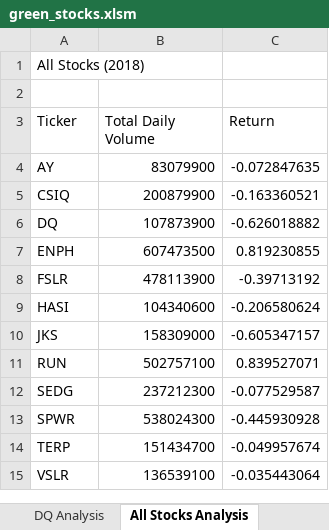
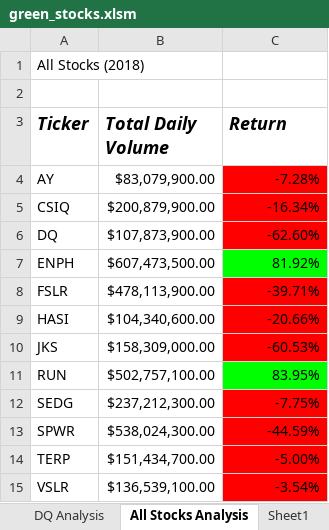
Before and after one commit to JSmith1826/stock-analysis, an Excel workbook: green_stocks.xlsm, sheet All Stocks Analysis, drawn as a sheet; values as stored, in another font and other column widths than the file's, no borders; the diff names each change by its address in the sheet, - before the commit and + after, or states it on an @@ line.

Commit message:
end of 2.4.2

```diff
--- a/green_stocks.xlsm (sheet All Stocks Analysis)
+++ b/green_stocks.xlsm (sheet All Stocks Analysis)
+sheet tab: Sheet1
@@ A3:C3 bold: off → on, italic: off → on, text size: larger @@
-B4 (Total Daily Volume): 83079900
+B4 (Total Daily Volume): $83,079,900.00
-C4 (Return): -0.072847635
+C4 (Return): -7.28%
-C4:C6 fill: none
+C4:C6 fill: #FF0000
-B5 (Total Daily Volume): 200879900
+B5 (Total Daily Volume): $200,879,900.00
-C5 (Return): -0.163360521
+C5 (Return): -16.34%
-B6 (Total Daily Volume): 107873900
+B6 (Total Daily Volume): $107,873,900.00
-C6 (Return): -0.626018882
+C6 (Return): -62.60%
-B7 (Total Daily Volume): 607473500
+B7 (Total Daily Volume): $607,473,500.00
-C7 (Return): 0.819230855
+C7 (Return): 81.92%
-C7 fill: none
+C7 fill: #00FF00
-B8 (Total Daily Volume): 478113900
+B8 (Total Daily Volume): $478,113,900.00
-C8 (Return): -0.39713192
+C8 (Return): -39.71%
-C8:C10 fill: none
+C8:C10 fill: #FF0000
-B9 (Total Daily Volume): 104340600
+B9 (Total Daily Volume): $104,340,600.00
-C9 (Return): -0.206580624
+C9 (Return): -20.66%
-B10 (Total Daily Volume): 158309000
+B10 (Total Daily Volume): $158,309,000.00
-C10 (Return): -0.605347157
+C10 (Return): -60.53%
-B11 (Total Daily Volume): 502757100
+B11 (Total Daily Volume): $502,757,100.00
-C11 (Return): 0.839527071
+C11 (Return): 83.95%
-C11 fill: none
+C11 fill: #00FF00
-B12 (Total Daily Volume): 237212300
+B12 (Total Daily Volume): $237,212,300.00
-C12 (Return): -0.077529587
+C12 (Return): -7.75%
-C12:C15 fill: none
+C12:C15 fill: #FF0000
-B13 (Total Daily Volume): 538024300
+B13 (Total Daily Volume): $538,024,300.00
-C13 (Return): -0.445930928
+C13 (Return): -44.59%
-B14 (Total Daily Volume): 151434700
+B14 (Total Daily Volume): $151,434,700.00
-C14 (Return): -0.049957674
+C14 (Return): -5.00%
-B15 (Total Daily Volume): 136539100
+B15 (Total Daily Volume): $136,539,100.00
-C15 (Return): -0.035443064
+C15 (Return): -3.54%
```
Also changed, not shown: sheet Skill Drill.
